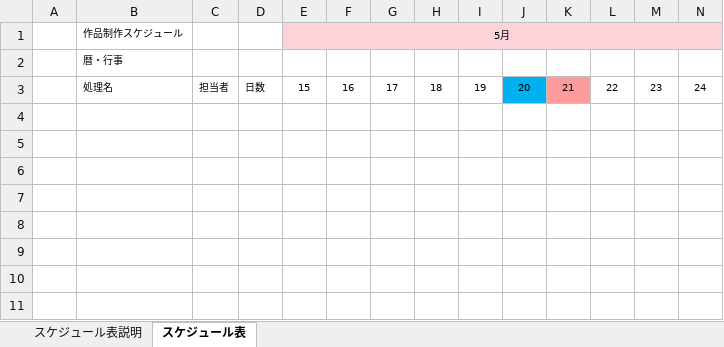
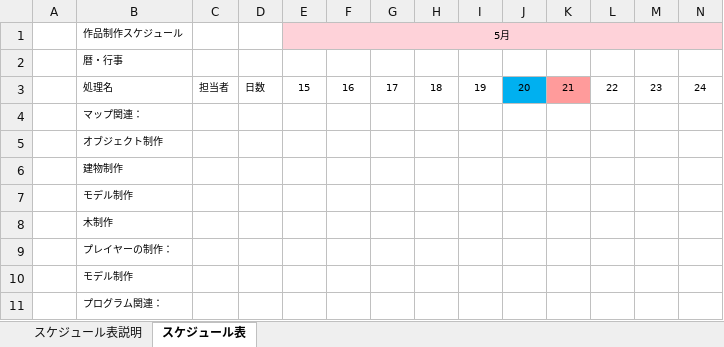
Before and after one commit to UchinoYasuhiro379/LostBomb, an Excel workbook: チーム番号_チーム制作スケジュール.xlsx, sheet スケジュール表, drawn as a sheet; only a part is shown; values as stored, in another font and other column widths than the file's, no borders; conditional formats not drawn; rows hold the shown columns only; the diff names each change by its address in the sheet, - before the commit and + after, or states it on an @@ line.

```diff
--- a/チーム番号_チーム制作スケジュール.xlsx (sheet スケジュール表)
+++ b/チーム番号_チーム制作スケジュール.xlsx (sheet スケジュール表)
+row 4:  | マップ関連：
+row 5:  | オブジェクト制作
+row 6:  | 建物制作
+row 7:  | モデル制作
+row 8:  | 木制作
+row 9:  | プレイヤーの制作：
+row 10:  | モデル制作
+row 11:  | プログラム関連：
```
Also changed, not shown: 5 other files.
